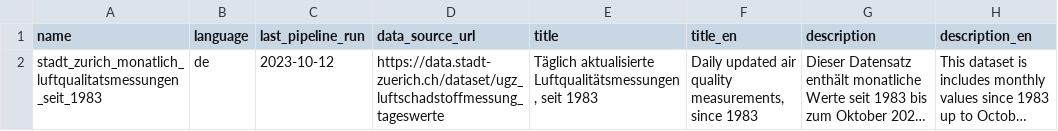
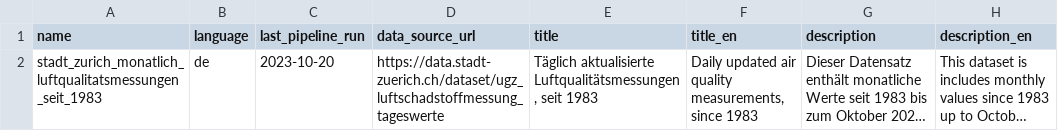
Before and after one commit to statistikZH/statbotData, a CSV file: pipelines/A29/metadata_tables.csv, drawn as a sheet; only a part is shown; long unchanged cells end in …; the diff names each change by its address in the sheet, - before the commit and + after, or states it on an @@ line.

```diff
--- a/pipelines/A29/metadata_tables.csv
+++ b/pipelines/A29/metadata_tables.csv
-C2 (last_pipeline_run): 2023-10-12
+C2 (last_pipeline_run): 2023-10-20
```
Also changed, not shown: data/const/statbot_input_data.csv, 1 other file.
